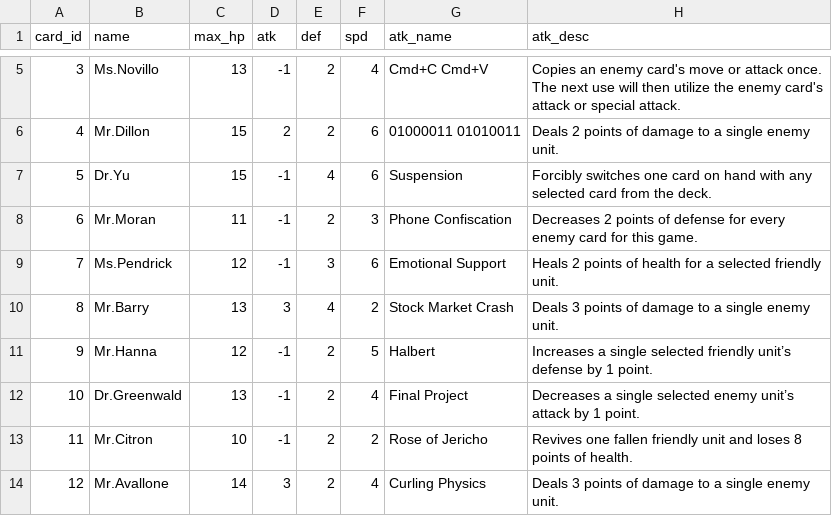
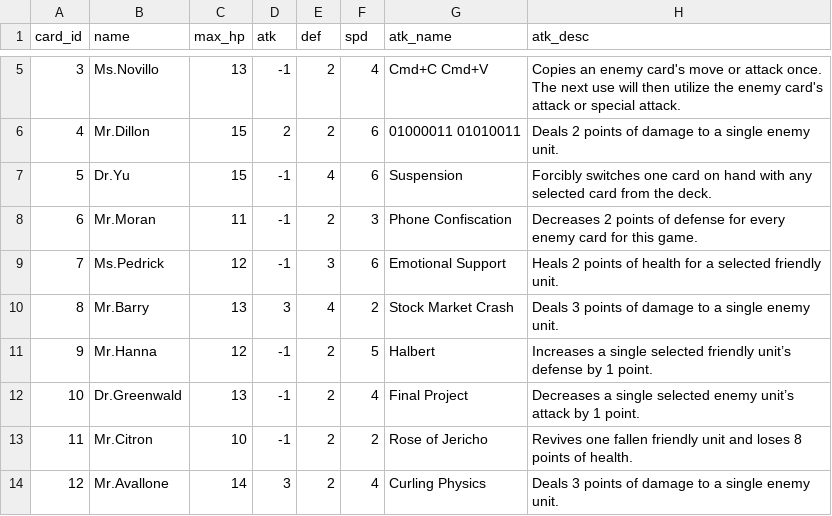
Before and after one commit to tganshaw/senioritis__tudorg_amys90_hannah61_stevenw92, a CSV file: app/Data/cards.csv, drawn as a sheet; only a part is shown, gaps mark what is left out.

Commit message:
fix name

```diff
--- a/app/Data/cards.csv
+++ b/app/Data/cards.csv
@@ -8,3 +8,3 @@ card_id,name,max_hp,atk,def,spd,atk_name,atk_desc
 6,Mr.Moran,11,-1,2,3,Phone Confiscation,Decreases 2 points of defense for every enemy card for this game.
-7,Ms.Pendrick,12,-1,3,6,Emotional Support,Heals 2 points of health for a selected friendly unit.
+7,Ms.Pedrick,12,-1,3,6,Emotional Support,Heals 2 points of health for a selected friendly unit.
 8,Mr.Barry,13,3,4,2,Stock Market Crash,Deals 3 points of damage to a single enemy unit.
```
